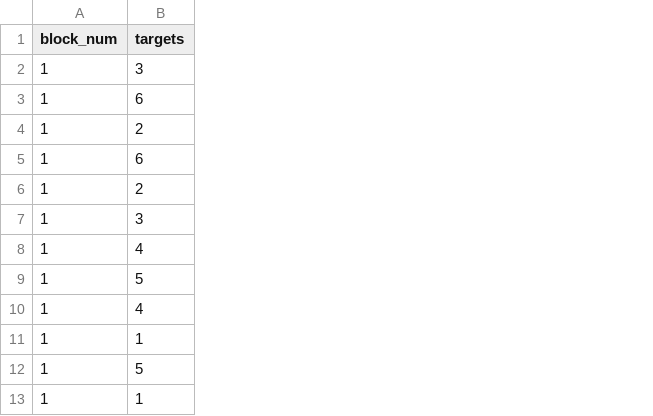
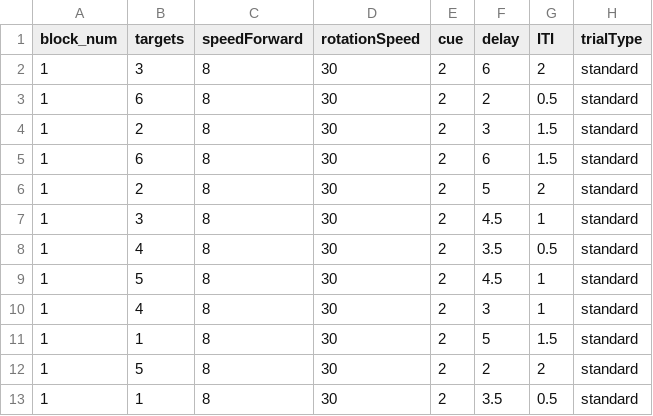
Before and after one commit to JAQuent/Object-Location-Memory-Task, a CSV file: nonUnity_folder/trialData/trialData.csv, drawn as a sheet; only a part is shown; the diff covers the shown part only; the diff names each change by its address in the sheet, - before the commit and + after, or states it on an @@ line.

```diff
--- a/nonUnity_folder/trialData/trialData.csv
+++ b/nonUnity_folder/trialData/trialData.csv
+column C (speedForward), rows 2-13: all 8
+column D (rotationSpeed), rows 2-13: all 30
+column E (cue), rows 2-13: all 2
+column F (delay), rows 2-13: 6 | 2 | 3 | 6 | 5 | 4.5 | 3.5 | 4.5 | 3 | 5 | 2 | 3.5
+column G (ITI), rows 2-13: 2 | 0.5 | 1.5 | 1.5 | 2 | 1 | 0.5 | 1 | 1 | 1.5 | 2 | 0.5
+column H (trialType), rows 2-13: all standard
```
Also changed, not shown: 1 added row and 36 moved rows elsewhere in this file, 31 other files.
